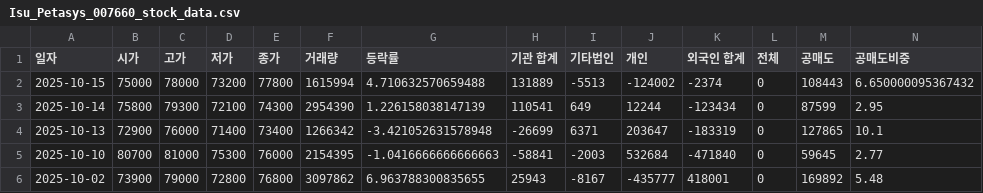
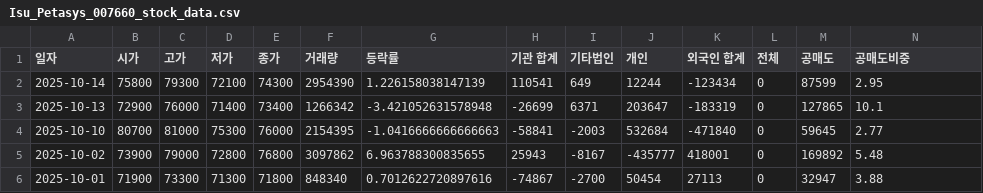
Before and after one commit to ccyun95/Semiconductor_electronic_work, a CSV file: data/Isu_Petasys_007660_stock_data.csv, drawn as a sheet; only a part is shown; the shorter side is filled out with more unchanged rows; rows hold the shown columns only; the diff names each change by its address in the sheet, - before the commit and + after, or states it on an @@ line.

Commit message:
Update Isu_Petasys_007660_stock_data.csv

```diff
--- a/data/Isu_Petasys_007660_stock_data.csv
+++ b/data/Isu_Petasys_007660_stock_data.csv
-row 2: 2025-10-15 | 75000 | 78000 | 73200 | 77800 | 1615994 | 4.710632570659488 | 131889 | -5513 | -124002 | -2374 | 0 | 108443 | 6.650000095367432
```
